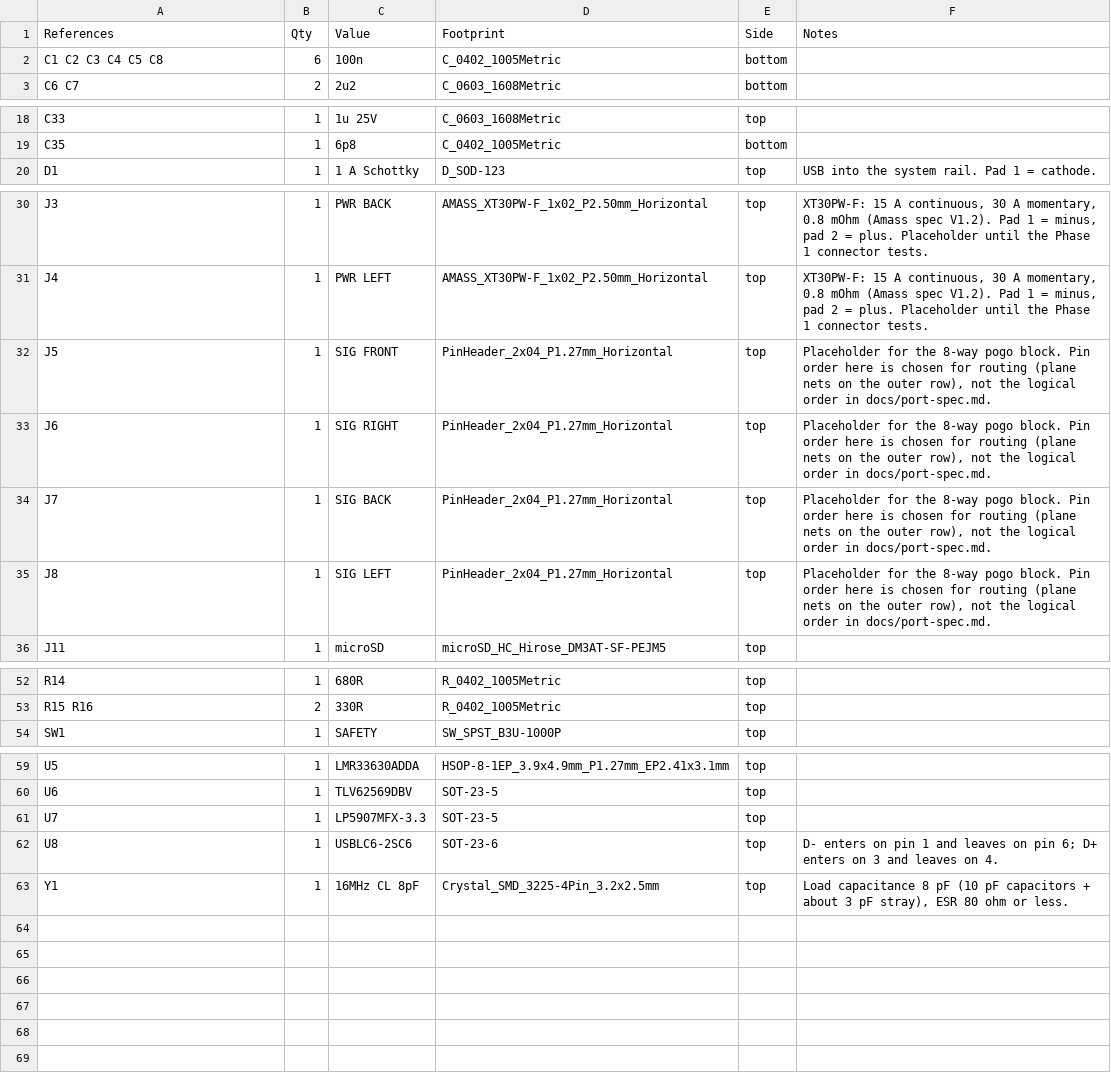
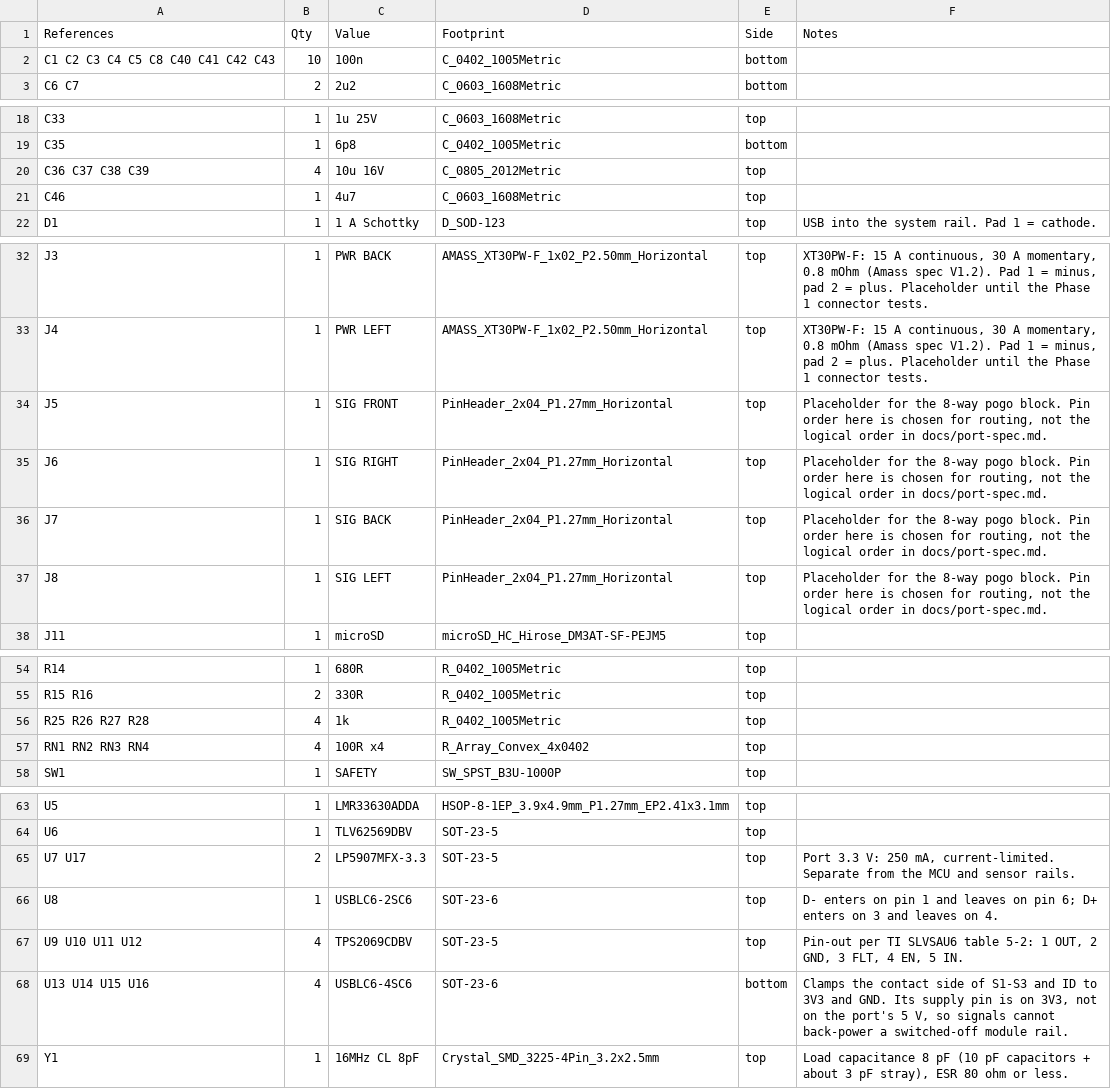
Before and after one commit to rdelriog/FERA-flight-controller, a CSV file: bom/fera-core-revA.csv, drawn as a sheet; only a part is shown, gaps mark what is left out; the diff covers the shown part only.

```diff
--- a/bom/fera-core-revA.csv
+++ b/bom/fera-core-revA.csv
@@ -1,3 +1,3 @@
 References,Qty,Value,Footprint,Side,Notes
-C1 C2 C3 C4 C5 C8,6,100n,C_0402_1005Metric,bottom,
+C1 C2 C3 C4 C5 C8 C40 C41 C42 C43,10,100n,C_0402_1005Metric,bottom,
 C6 C7,2,2u2,C_0603_1608Metric,bottom,
@@ -19,2 +19,4 @@ C33,1,1u 25V,C_0603_1608Metric,top,
 C35,1,6p8,C_0402_1005Metric,bottom,
+C36 C37 C38 C39,4,10u 16V,C_0805_2012Metric,top,
+C46,1,4u7,C_0603_1608Metric,top,
 D1,1,1 A Schottky,D_SOD-123,top,USB into the system rail. Pad 1 = cathode.
@@ -31,6 +33,6 @@ J3,1,PWR BACK,AMASS_XT30PW-F_1x02_P2.50mm_Horizontal,top,"XT30PW-F: 15 A continu
 J4,1,PWR LEFT,AMASS_XT30PW-F_1x02_P2.50mm_Horizontal,top,"XT30PW-F: 15 A continuous, 30 A momentary, 0.8 mOhm (Amass spec V1.2). Pad 1 = minus, pad 2 = plus. Placeholder until the Phase 1 connector tests."
-J5,1,SIG FRONT,PinHeader_2x04_P1.27mm_Horizontal,top,"Placeholder for the 8-way pogo block. Pin order here is chosen for routing (plane nets on the outer row), not the logical order in docs/port-spec.md."
-J6,1,SIG RIGHT,PinHeader_2x04_P1.27mm_Horizontal,top,"Placeholder for the 8-way pogo block. Pin order here is chosen for routing (plane nets on the outer row), not the logical order in docs/port-spec.md."
-J7,1,SIG BACK,PinHeader_2x04_P1.27mm_Horizontal,top,"Placeholder for the 8-way pogo block. Pin order here is chosen for routing (plane nets on the outer row), not the logical order in docs/port-spec.md."
-J8,1,SIG LEFT,PinHeader_2x04_P1.27mm_Horizontal,top,"Placeholder for the 8-way pogo block. Pin order here is chosen for routing (plane nets on the outer row), not the logical order in docs/port-spec.md."
+J5,1,SIG FRONT,PinHeader_2x04_P1.27mm_Horizontal,top,"Placeholder for the 8-way pogo block. Pin order here is chosen for routing, not the logical order in docs/port-spec.md."
+J6,1,SIG RIGHT,PinHeader_2x04_P1.27mm_Horizontal,top,"Placeholder for the 8-way pogo block. Pin order here is chosen for routing, not the logical order in docs/port-spec.md."
+J7,1,SIG BACK,PinHeader_2x04_P1.27mm_Horizontal,top,"Placeholder for the 8-way pogo block. Pin order here is chosen for routing, not the logical order in docs/port-spec.md."
+J8,1,SIG LEFT,PinHeader_2x04_P1.27mm_Horizontal,top,"Placeholder for the 8-way pogo block. Pin order here is chosen for routing, not the logical order in docs/port-spec.md."
 J11,1,microSD,microSD_HC_Hirose_DM3AT-SF-PEJM5,top,
@@ -53,2 +55,4 @@ R14,1,680R,R_0402_1005Metric,top,
 R15 R16,2,330R,R_0402_1005Metric,top,
+R25 R26 R27 R28,4,1k,R_0402_1005Metric,top,
+RN1 RN2 RN3 RN4,4,100R x4,R_Array_Convex_4x0402,top,
 SW1,1,SAFETY,SW_SPST_B3U-1000P,top,
@@ -60,4 +64,6 @@ U5,1,LMR33630ADDA,HSOP-8-1EP_3.9x4.9mm_P1.27mm_EP2.41x3.1mm,top,
 U6,1,TLV62569DBV,SOT-23-5,top,
-U7,1,LP5907MFX-3.3,SOT-23-5,top,
+U7 U17,2,LP5907MFX-3.3,SOT-23-5,top,"Port 3.3 V: 250 mA, current-limited. Separate from the MCU and sensor rails."
 U8,1,USBLC6-2SC6,SOT-23-6,top,D- enters on pin 1 and leaves on pin 6; D+ enters on 3 and leaves on 4.
+U9 U10 U11 U12,4,TPS2069CDBV,SOT-23-5,top,"Pin-out per TI SLVSAU6 table 5-2: 1 OUT, 2 GND, 3 FLT, 4 EN, 5 IN."
+U13 U14 U15 U16,4,USBLC6-4SC6,SOT-23-6,bottom,"Clamps the contact side of S1-S3 and ID to 3V3 and GND. Its supply pin is on 3V3, not on the port's 5 V, so signals cannot back-power a switched-off module rail."
 Y1,1,16MHz CL 8pF,Crystal_SMD_3225-4Pin_3.2x2.5mm,top,"Load capacitance 8 pF (10 pF capacitors + about 3 pF stray), ESR 80 ohm or less."
```
Also changed, not shown: 4 edited cells elsewhere in this file, 31 other files.
